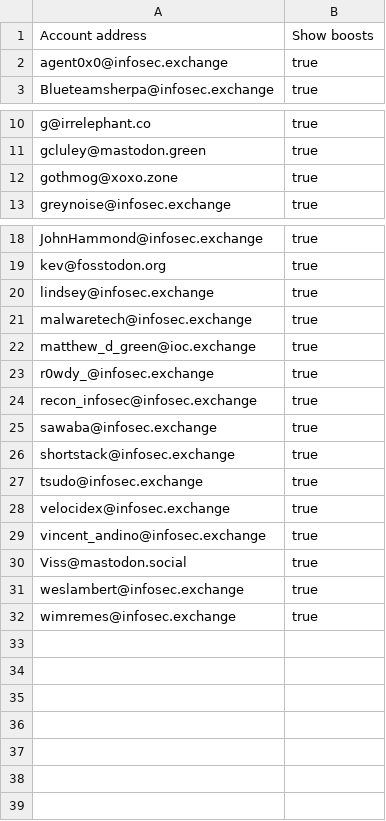
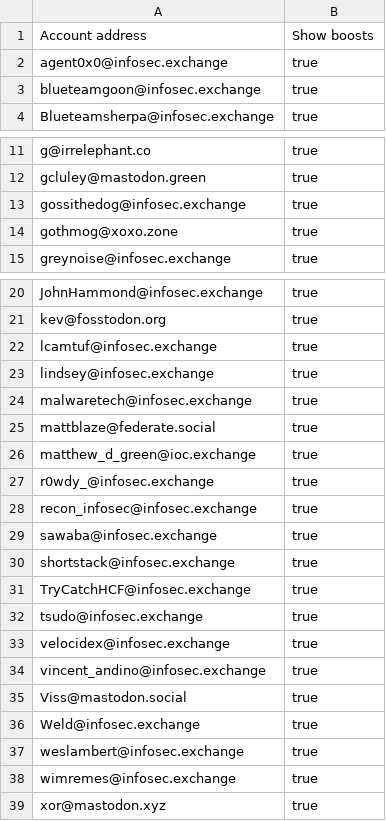
Before and after one commit to pacohope/infosec-fediverse-seedfile, a CSV file: infosec-seedfile.csv, drawn as a sheet; only a part is shown, gaps mark what is left out; the diff names each change by its address in the sheet, - before the commit and + after, or states it on an @@ line.

Commit message:
added batch 2

```diff
--- a/infosec-seedfile.csv
+++ b/infosec-seedfile.csv
+row 3: blueteamgoon@infosec.exchange | true
+row 13: gossithedog@infosec.exchange | true
+row 22: lcamtuf@infosec.exchange | true
+row 25: mattblaze@federate.social | true
+row 31: TryCatchHCF@infosec.exchange | true
+row 36: Weld@infosec.exchange | true
+row 39: xor@mastodon.xyz | true
```
